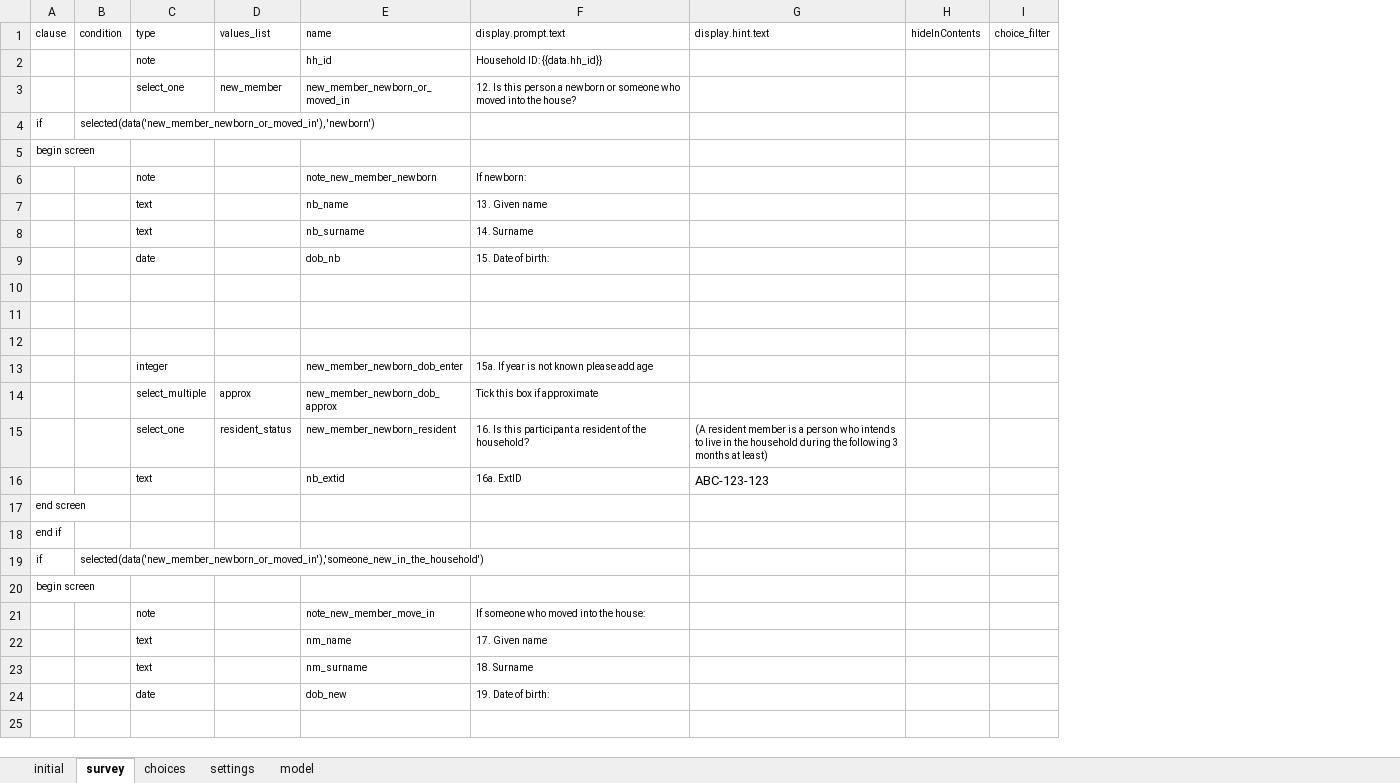
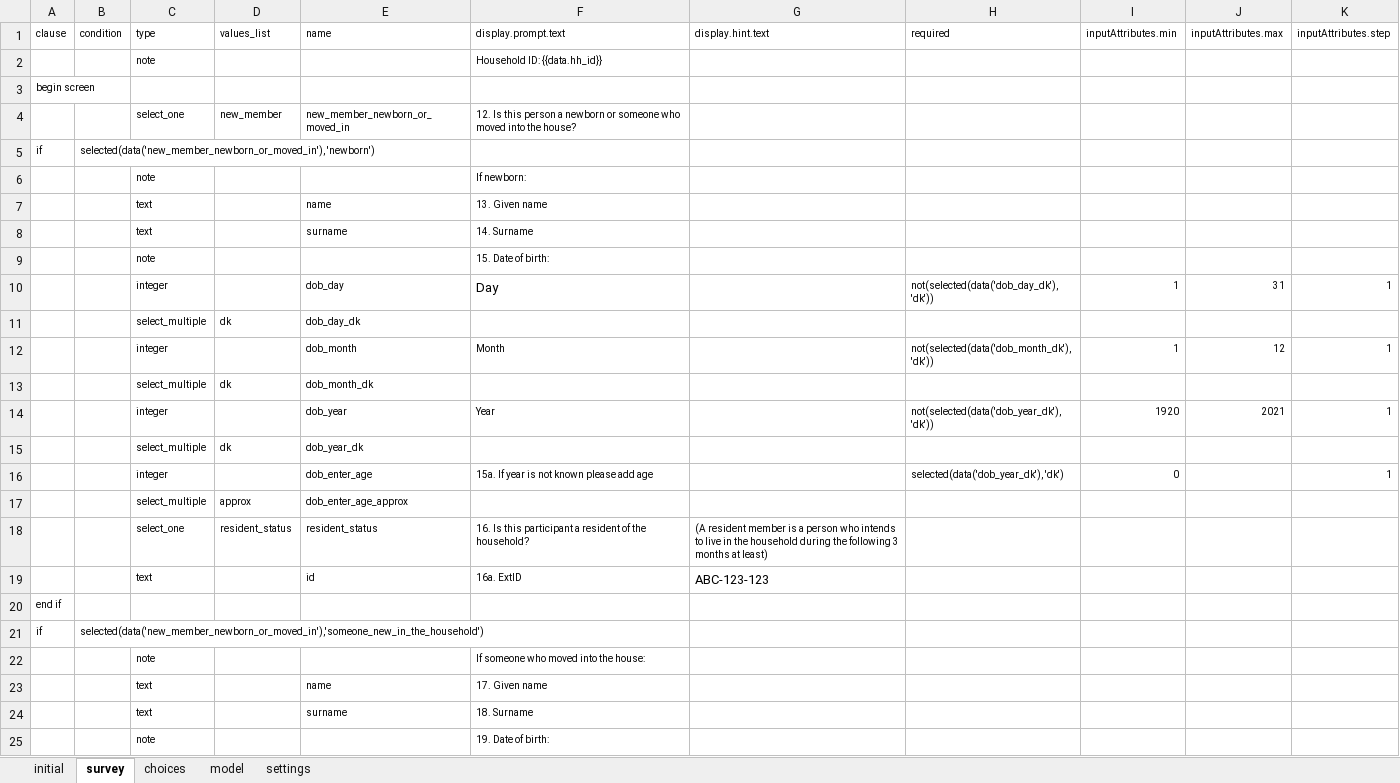
Before and after one commit to linl33/bohemia, an Excel workbook: odkx/forms/hh_member_new.xlsx, sheet survey, drawn as a sheet; only a part is shown; values as stored, in another font and other column widths than the file's, no borders; removed rows and columns are numbered as before the commit, all else as after; the diff covers the shown part only; the diff names each change by its address in the sheet, - before the commit and + after, or states it on an @@ line.

```diff
--- a/odkx/forms/hh_member_new.xlsx (sheet survey)
+++ b/odkx/forms/hh_member_new.xlsx (sheet survey)
@@ sheet tab order changed: initial | survey | choices | model | settings @@
-column H (hideInContents), empty
-column I (choice_filter), empty
+column H (required), row 10: not(selected(data('dob_day_dk'), 'dk')); row 16: selected(data('dob_year_dk'), 'dk')
+column I (inputAttributes.min), row 10: 1; row 16: 0
+column J (inputAttributes.max), row 10: 31
+column K (inputAttributes.step), row 10: 1; row 16: 1
-E2 (name): hh_id
+E2 (name): (empty)
@@ row 5 moved to row 3: begin screen @@
-E6 (name): note_new_member_newborn
+E6 (name): (empty)
-E7 (name): nb_name
+E7 (name): name
-E8 (name): nb_surname
+E8 (name): surname
-row 9:  |  | date |  | dob_nb | 15. Date of birth:
-row 9: (empty)
+row 9:  |  | note |  |  | 15. Date of birth:
-row 10: (empty)
+row 10:  |  | integer |  | dob_day | Day |  | not(selected(data('dob_day_dk'), 'dk')) | 1 | 31 | 1
-row 11: (empty)
+row 11:  |  | select_multiple | dk | dob_day_dk
+row 12:  |  | integer |  | dob_month | Month |  | not(selected(data('dob_month_dk'), 'dk')) | 1 | 12 | 1
+row 13:  |  | select_multiple | dk | dob_month_dk
+row 14:  |  | integer |  | dob_year | Year |  | not(selected(data('dob_year_dk'), 'dk')) | 1920 | 2021 | 1
+row 15:  |  | select_multiple | dk | dob_year_dk
-E16 (name): new_member_newborn_dob_enter
+E16 (name): dob_enter_age
-E17 (name): new_member_newborn_dob_approx
+E17 (name): dob_enter_age_approx
-F17 (display.prompt.text): Tick this box if approximate
+F17 (display.prompt.text): (empty)
-E18 (name): new_member_newborn_resident
+E18 (name): resident_status
-E19 (name): nb_extid
+E19 (name): id
-row 17: end screen
-row 20: begin screen
-E22 (name): note_new_member_move_in
+E22 (name): (empty)
-E23 (name): nm_name
+E23 (name): name
-E24 (name): nm_surname
+E24 (name): surname
-row 24:  |  | date |  | dob_new | 19. Date of birth:
-row 25: (empty)
+row 25:  |  | note |  |  | 19. Date of birth:
```
Also changed, not shown: 7 added rows, 2 removed rows, 2 moved rows and 17 edited cells elsewhere in this sheet, sheet choices, sheet model, sheet initial, odkx/forms/hh_member_absent.xlsx, odkx/forms/hh_member_exit.xlsx, 40 other files.
